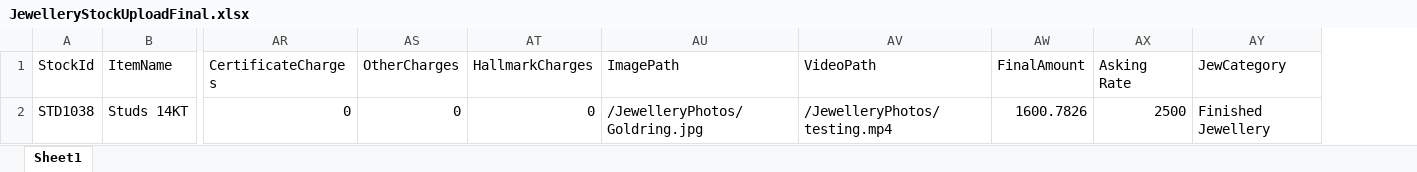
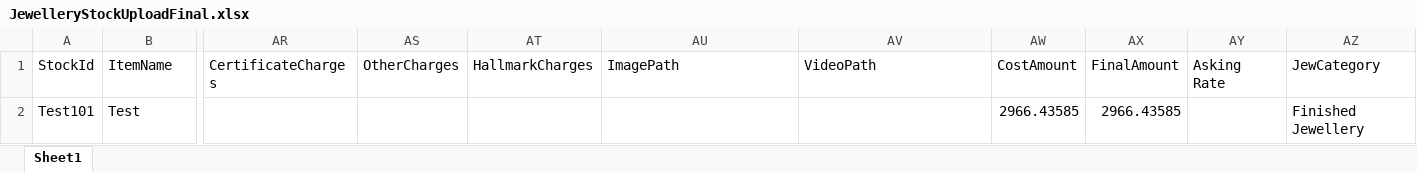
Before and after one commit to vishal-softsense/Dia_ReactUI, an Excel workbook: public/excelfolder/JewelleryStockUploadFinal.xlsx, sheet Sheet1, drawn as a sheet; only a part is shown, gaps mark what is left out; values as stored, in another font and other column widths than the file's, no borders; removed rows and columns are numbered as before the commit, all else as after; rows hold the shown columns only; the diff names each change by its address in the sheet, - before the commit and + after, or states it on an @@ line.

```diff
--- a/public/excelfolder/JewelleryStockUploadFinal.xlsx (sheet Sheet1)
+++ b/public/excelfolder/JewelleryStockUploadFinal.xlsx (sheet Sheet1)
+column AW (CostAmount), empty
-row 2: STD1038 | Studs 14KT | 0 | 0 | 0 | /JewelleryPhotos/Goldring.jpg | /JewelleryPhotos/testing.mp4 | 1600.7826 | 2500 | Finished Jewellery
+row 2: Test101 | Test |  |  |  |  |  | 2966.43585 | 2966.43585 |  | Finished Jewellery
```
Also changed, not shown: 36 other files.
